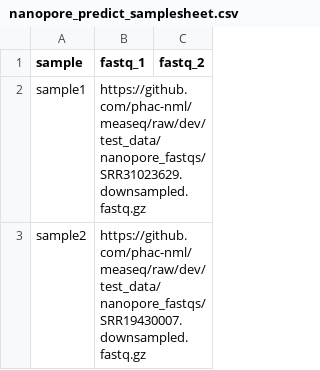
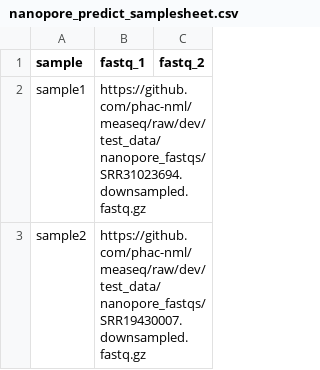
Before and after one commit to phac-nml/measeq, a CSV file: test_data/nanopore_predict_samplesheet.csv, drawn as a sheet.

Commit message:
test modifications for low depth variant handling

```diff
--- a/test_data/nanopore_predict_samplesheet.csv
+++ b/test_data/nanopore_predict_samplesheet.csv
@@ -1,3 +1,3 @@
 sample,fastq_1,fastq_2
-sample1,https://github.com/phac-nml/measeq/raw/dev/test_data/nanopore_fastqs/SRR31023629.downsampled.fastq.gz,
+sample1,https://github.com/phac-nml/measeq/raw/dev/test_data/nanopore_fastqs/SRR31023694.downsampled.fastq.gz,
 sample2,https://github.com/phac-nml/measeq/raw/dev/test_data/nanopore_fastqs/SRR19430007.downsampled.fastq.gz,
```
Also changed, not shown: 6 other files.
